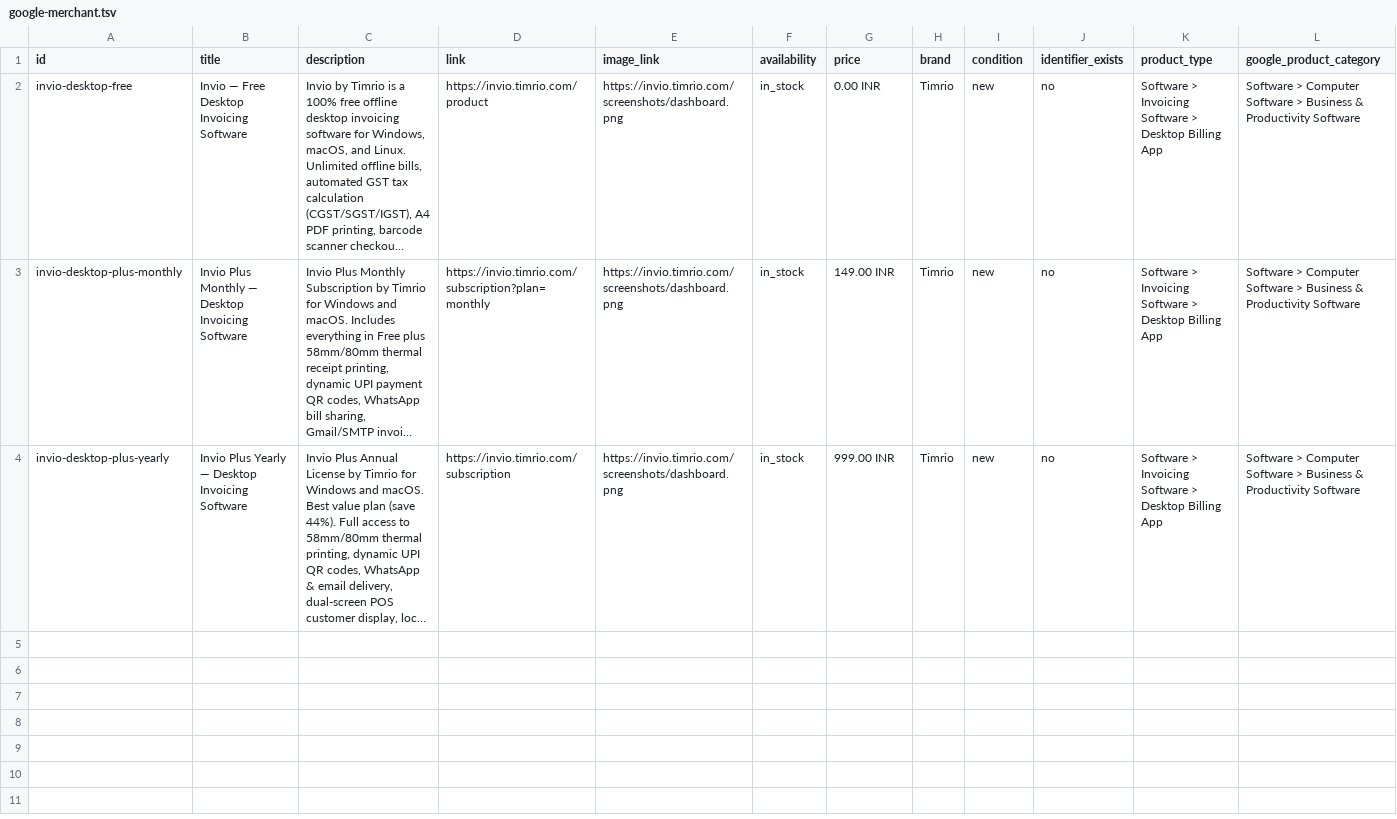
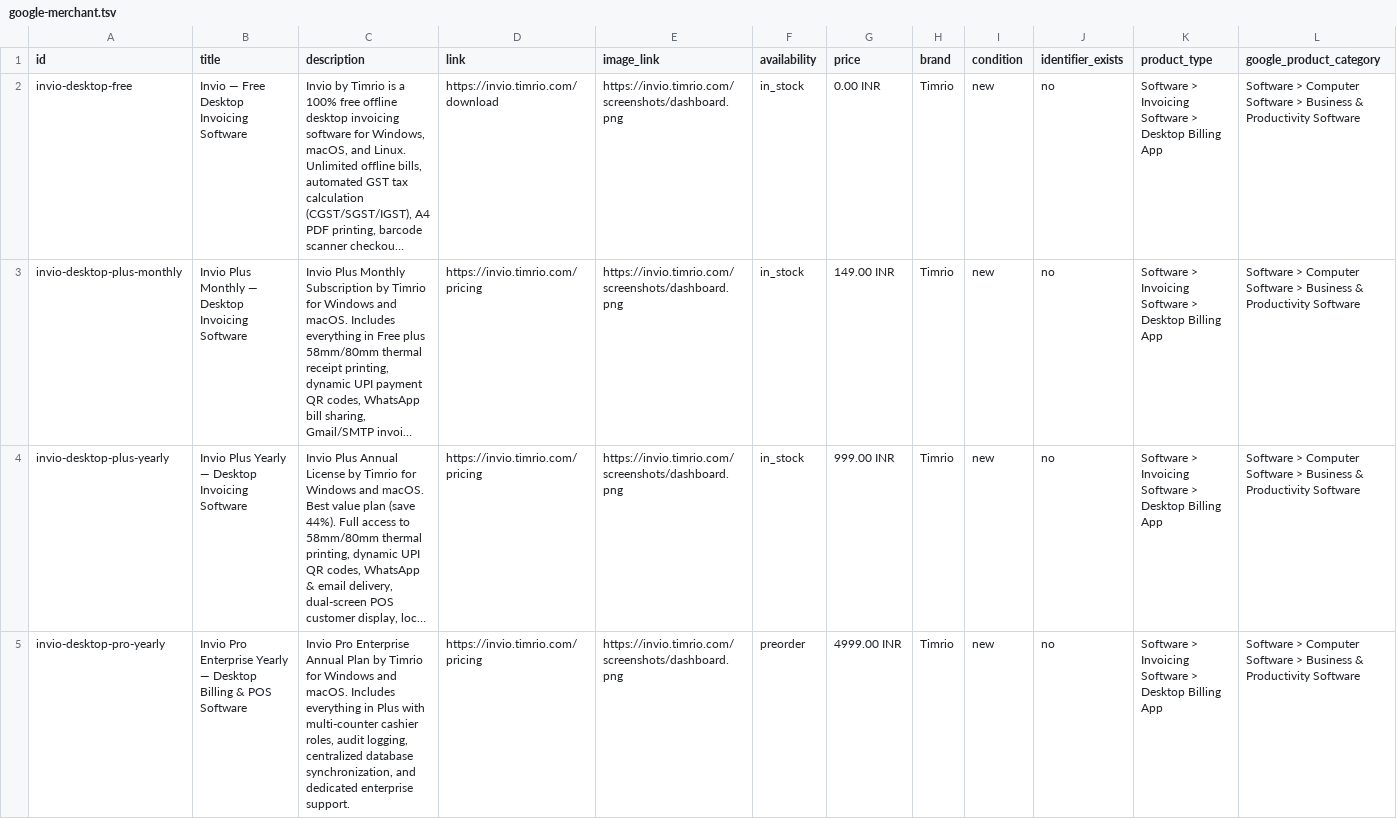
Before and after one commit to sktigpta/invio-website, a TSV file: public/feeds/google-merchant.tsv, drawn as a sheet; long unchanged cells end in …; the diff names each change by its address in the sheet, - before the commit and + after, or states it on an @@ line.

Commit message:
fix(seo): style sitemap with xsl, update google merchant feed, and ensure canonical route coverage

```diff
--- a/public/feeds/google-merchant.tsv
+++ b/public/feeds/google-merchant.tsv
-D2 (link): https://invio.timrio.com/product
+D2 (link): https://invio.timrio.com/download
-D3 (link): https://invio.timrio.com/subscription?plan=monthly
+D3 (link): https://invio.timrio.com/pricing
-D4 (link): https://invio.timrio.com/subscription
+D4 (link): https://invio.timrio.com/pricing
+row 5: invio-desktop-pro-yearly | Invio Pro Enterprise Yearly — Desktop Billing & POS Software | Invio Pro Enterprise Annual Plan by Timrio for Windows and macOS. Includes everything in Plus with multi-counter cashier roles, audit logging, centralized database synchronization, and dedicated enterprise support. | https://invio.timrio.com/pricing | https://invio.timrio.com/screenshots/dashboard.png | preorder | 4999.00 INR | Timrio | new | no | Software > Invoicing Software > Desktop Billing App | Software > Computer Software > Business & Productivity Software
```
Also changed, not shown: 5 other files.
